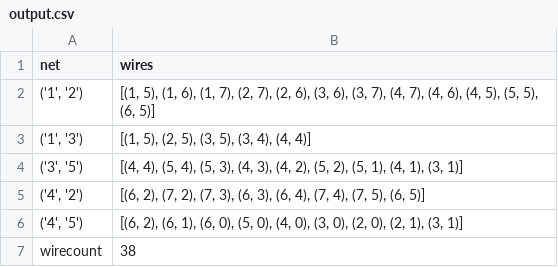
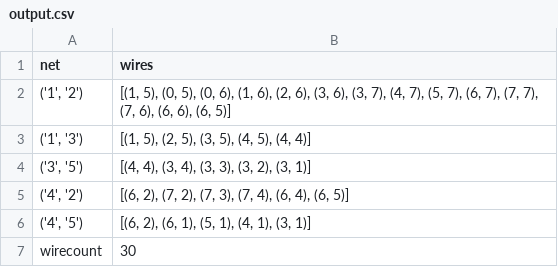
Before and after one commit to zweesing/ZtZProject, a CSV file: output.csv, drawn as a sheet.

```diff
--- a/output.csv
+++ b/output.csv
@@ -1,7 +1,7 @@
 net,wires
-"('1', '2')","[(1, 5), (1, 6), (1, 7), (2, 7), (2, 6), (3, 6), (3, 7), (4, 7), (4, 6), (4, 5), (5, 5), (6, 5)]"
-"('1', '3')","[(1, 5), (2, 5), (3, 5), (3, 4), (4, 4)]"
-"('3', '5')","[(4, 4), (5, 4), (5, 3), (4, 3), (4, 2), (5, 2), (5, 1), (4, 1), (3, 1)]"
-"('4', '2')","[(6, 2), (7, 2), (7, 3), (6, 3), (6, 4), (7, 4), (7, 5), (6, 5)]"
-"('4', '5')","[(6, 2), (6, 1), (6, 0), (5, 0), (4, 0), (3, 0), (2, 0), (2, 1), (3, 1)]"
-wirecount,38
+"('1', '2')","[(1, 5), (0, 5), (0, 6), (1, 6), (2, 6), (3, 6), (3, 7), (4, 7), (5, 7), (6, 7), (7, 7), (7, 6), (6, 6), (6, 5)]"
+"('1', '3')","[(1, 5), (2, 5), (3, 5), (4, 5), (4, 4)]"
+"('3', '5')","[(4, 4), (3, 4), (3, 3), (3, 2), (3, 1)]"
+"('4', '2')","[(6, 2), (7, 2), (7, 3), (7, 4), (6, 4), (6, 5)]"
+"('4', '5')","[(6, 2), (6, 1), (5, 1), (4, 1), (3, 1)]"
+wirecount,30
```
Also changed, not shown: 2 other files.
